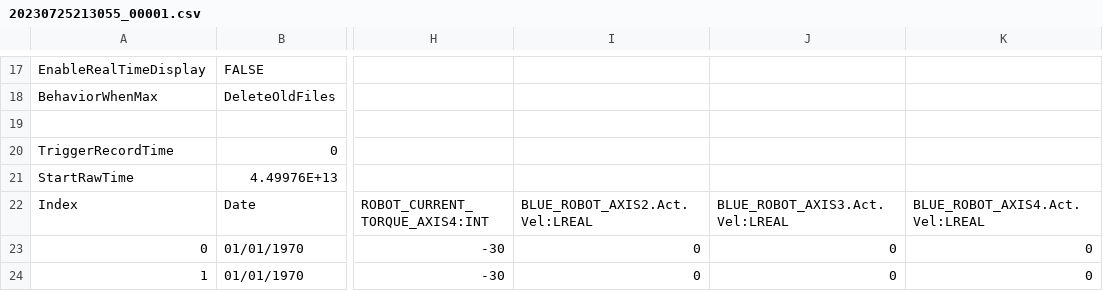
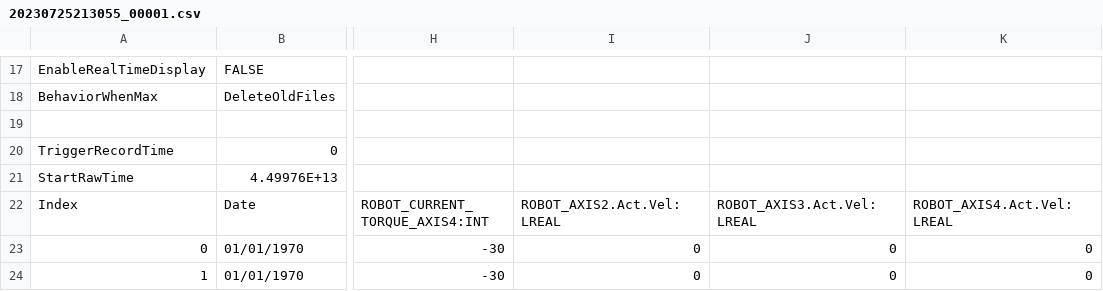
Before and after one commit to Dennych123/PLC_Timechart_analyzer, a CSV file: stepped_files/20230725213055_00001.csv, drawn as a sheet; only a part is shown, gaps mark what is left out; the diff names each change by its address in the sheet, - before the commit and + after, or states it on an @@ line.

Commit message:
update csv 2

```diff
--- a/stepped_files/20230725213055_00001.csv
+++ b/stepped_files/20230725213055_00001.csv
-I22: BLUE_ROBOT_AXIS2.Act.Vel:LREAL
+I22: ROBOT_AXIS2.Act.Vel:LREAL
-J22: BLUE_ROBOT_AXIS3.Act.Vel:LREAL
+J22: ROBOT_AXIS3.Act.Vel:LREAL
-K22: BLUE_ROBOT_AXIS4.Act.Vel:LREAL
+K22: ROBOT_AXIS4.Act.Vel:LREAL
```
